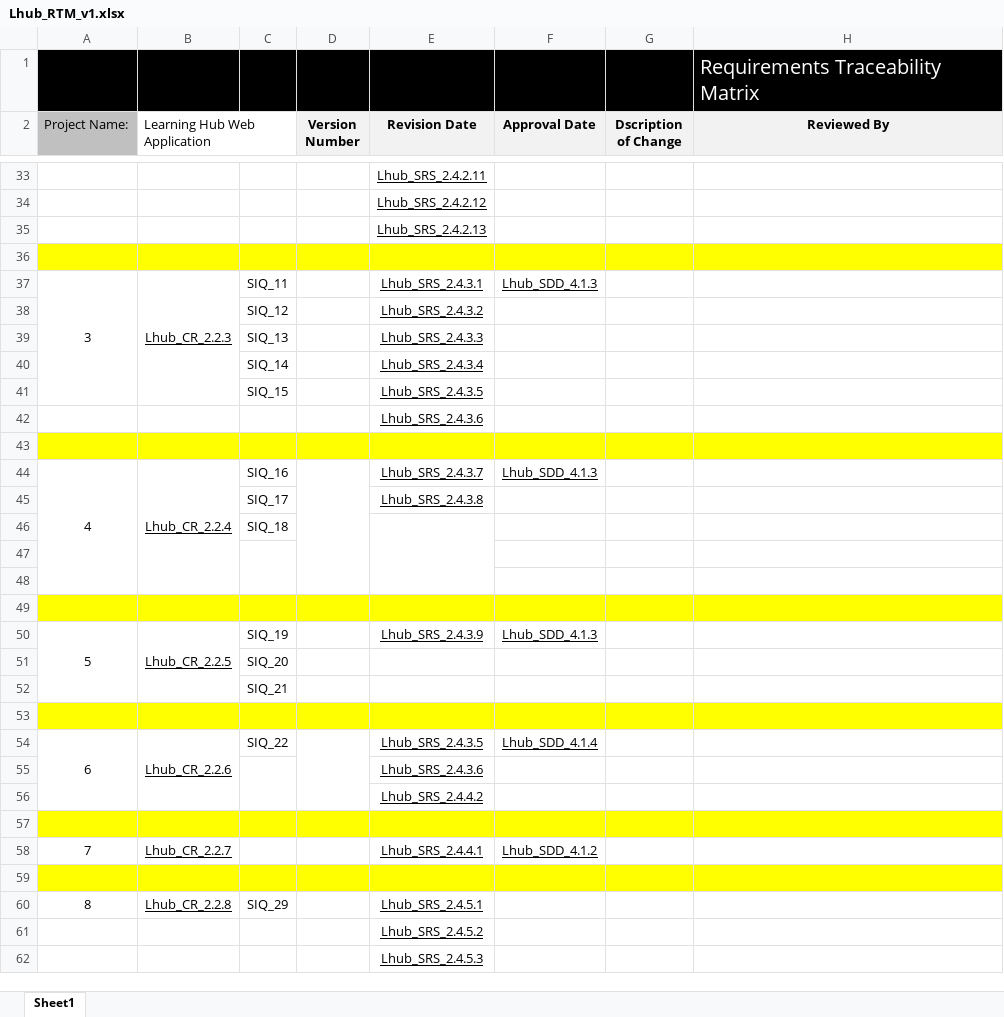
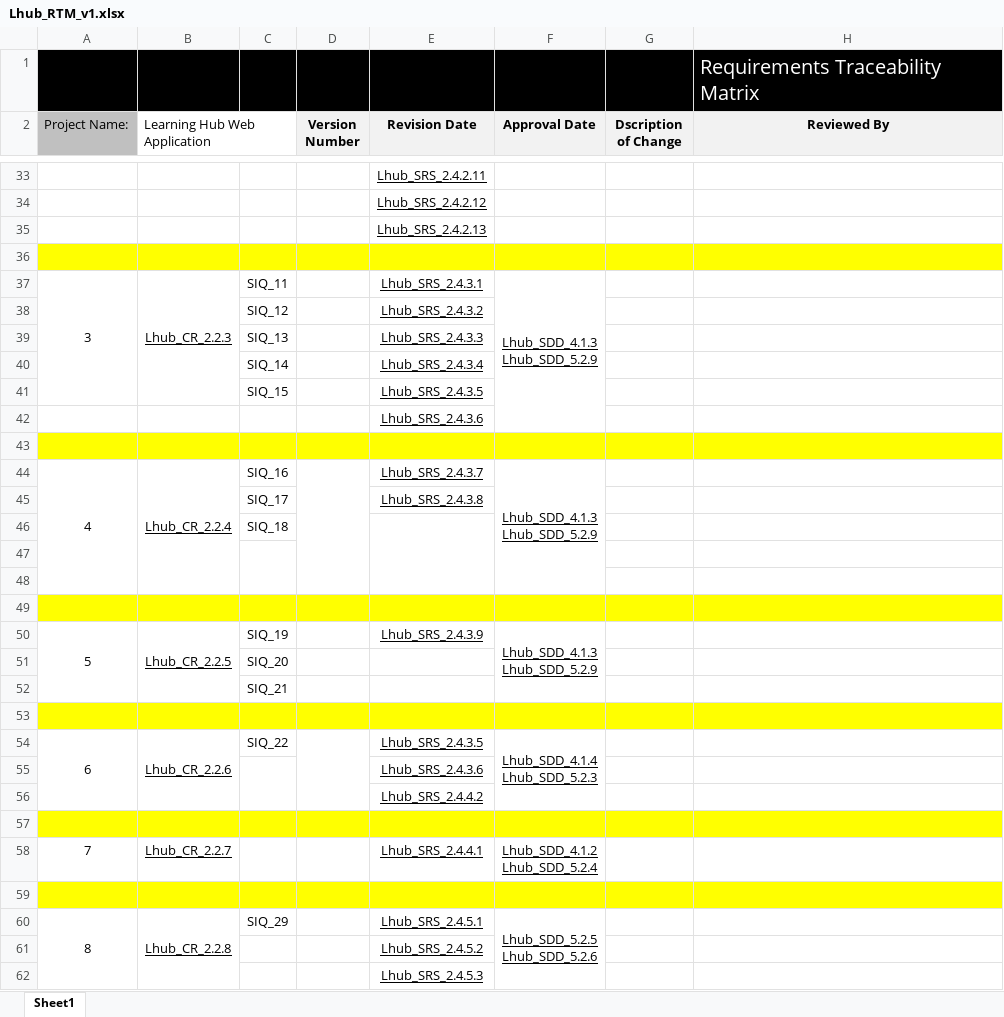
Before and after one commit to AyaMohamed/Learning-hub, an Excel workbook: Lhub_RTM_v1.xlsx, sheet Sheet1, drawn as a sheet; only a part is shown, gaps mark what is left out; values as stored, in another font and other column widths than the file's, no borders; conditional formats not drawn; ↵ is a line break in a cell; the diff covers the shown part only; the diff names each change by its address in the sheet, - before the commit and + after, or states it on an @@ line.

Commit message:
Design Document column has been updated

```diff
--- a/Lhub_RTM_v1.xlsx (sheet Sheet1)
+++ b/Lhub_RTM_v1.xlsx (sheet Sheet1)
-F37 (Approval Date): Lhub_SDD_4.1.3
+F37 (Approval Date): Lhub_SDD_4.1.3 ↵ Lhub_SDD_5.2.9
+F37:F42 merged
-F44 (Approval Date): Lhub_SDD_4.1.3
+F44 (Approval Date): Lhub_SDD_4.1.3 ↵ Lhub_SDD_5.2.9
+F44:F48 merged
-F50 (Approval Date): Lhub_SDD_4.1.3
+F50 (Approval Date): Lhub_SDD_4.1.3 ↵ Lhub_SDD_5.2.9
+F50:F52 merged
-F54 (Approval Date): Lhub_SDD_4.1.4
+F54 (Approval Date): Lhub_SDD_4.1.4 ↵ Lhub_SDD_5.2.3
+F54:F56 merged
-F58 (Approval Date): Lhub_SDD_4.1.2
+F58 (Approval Date): Lhub_SDD_4.1.2 ↵ Lhub_SDD_5.2.4
+A60:A63 merged
+B60:B63 merged
-F60 (Approval Date): (empty)
+F60 (Approval Date): Lhub_SDD_5.2.5 ↵ Lhub_SDD_5.2.6
+F60:F63 merged
```
Also changed, not shown: 2 edited cells and merged cells elsewhere in this sheet, 1 other file.
